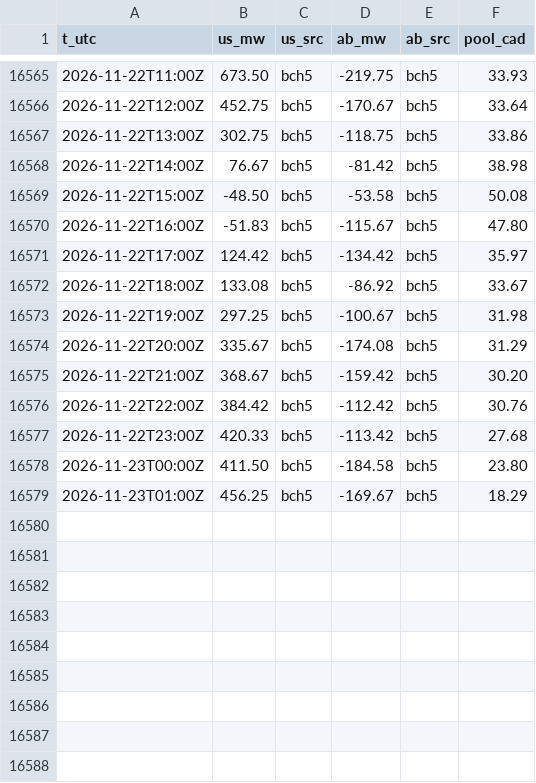
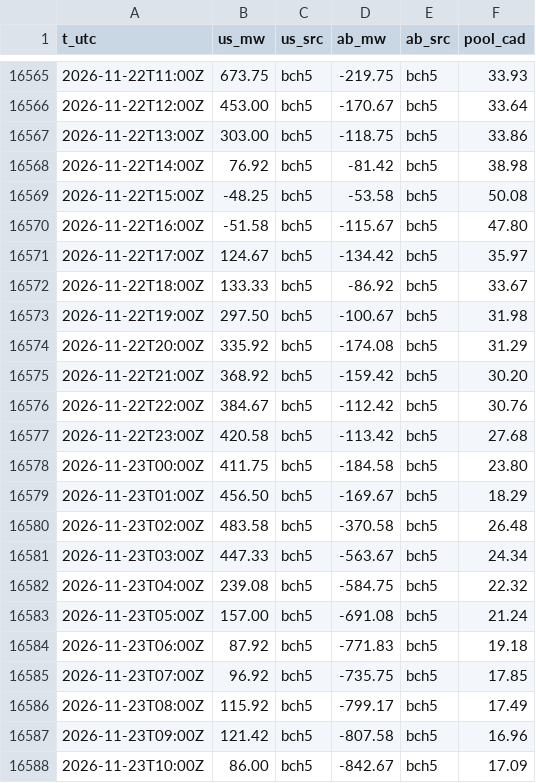
Before and after one commit to warrenboyle/bc-powerflow, a CSV file: docs/hourly.csv, drawn as a sheet; only a part is shown, gaps mark what is left out; the diff covers the shown part only.

```diff
--- a/docs/hourly.csv
+++ b/docs/hourly.csv
@@ -16565,15 +16565,24 @@ t_utc,us_mw,us_src,ab_mw,ab_src,pool_cad
-2026-11-22T11:00Z,673.50,bch5,-219.75,bch5,33.93
-2026-11-22T12:00Z,452.75,bch5,-170.67,bch5,33.64
-2026-11-22T13:00Z,302.75,bch5,-118.75,bch5,33.86
-2026-11-22T14:00Z,76.67,bch5,-81.42,bch5,38.98
-2026-11-22T15:00Z,-48.50,bch5,-53.58,bch5,50.08
-2026-11-22T16:00Z,-51.83,bch5,-115.67,bch5,47.80
-2026-11-22T17:00Z,124.42,bch5,-134.42,bch5,35.97
-2026-11-22T18:00Z,133.08,bch5,-86.92,bch5,33.67
-2026-11-22T19:00Z,297.25,bch5,-100.67,bch5,31.98
-2026-11-22T20:00Z,335.67,bch5,-174.08,bch5,31.29
-2026-11-22T21:00Z,368.67,bch5,-159.42,bch5,30.20
-2026-11-22T22:00Z,384.42,bch5,-112.42,bch5,30.76
-2026-11-22T23:00Z,420.33,bch5,-113.42,bch5,27.68
-2026-11-23T00:00Z,411.50,bch5,-184.58,bch5,23.80
-2026-11-23T01:00Z,456.25,bch5,-169.67,bch5,18.29
+2026-11-22T11:00Z,673.75,bch5,-219.75,bch5,33.93
+2026-11-22T12:00Z,453.00,bch5,-170.67,bch5,33.64
+2026-11-22T13:00Z,303.00,bch5,-118.75,bch5,33.86
+2026-11-22T14:00Z,76.92,bch5,-81.42,bch5,38.98
+2026-11-22T15:00Z,-48.25,bch5,-53.58,bch5,50.08
+2026-11-22T16:00Z,-51.58,bch5,-115.67,bch5,47.80
+2026-11-22T17:00Z,124.67,bch5,-134.42,bch5,35.97
+2026-11-22T18:00Z,133.33,bch5,-86.92,bch5,33.67
+2026-11-22T19:00Z,297.50,bch5,-100.67,bch5,31.98
+2026-11-22T20:00Z,335.92,bch5,-174.08,bch5,31.29
+2026-11-22T21:00Z,368.92,bch5,-159.42,bch5,30.20
+2026-11-22T22:00Z,384.67,bch5,-112.42,bch5,30.76
+2026-11-22T23:00Z,420.58,bch5,-113.42,bch5,27.68
+2026-11-23T00:00Z,411.75,bch5,-184.58,bch5,23.80
+2026-11-23T01:00Z,456.50,bch5,-169.67,bch5,18.29
+2026-11-23T02:00Z,483.58,bch5,-370.58,bch5,26.48
+2026-11-23T03:00Z,447.33,bch5,-563.67,bch5,24.34
+2026-11-23T04:00Z,239.08,bch5,-584.75,bch5,22.32
+2026-11-23T05:00Z,157.00,bch5,-691.08,bch5,21.24
+2026-11-23T06:00Z,87.92,bch5,-771.83,bch5,19.18
+2026-11-23T07:00Z,96.92,bch5,-735.75,bch5,17.85
+2026-11-23T08:00Z,115.92,bch5,-799.17,bch5,17.49
+2026-11-23T09:00Z,121.42,bch5,-807.58,bch5,16.96
+2026-11-23T10:00Z,86.00,bch5,-842.67,bch5,17.09
```
Also changed, not shown: 27 edited cells elsewhere in this file, docs/bc_temps.csv, docs/source_compare.csv, 4 other files.
